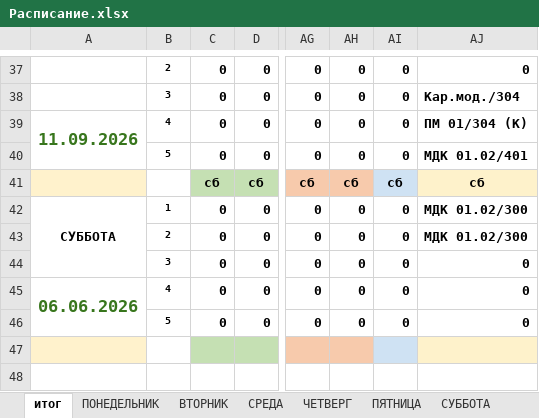
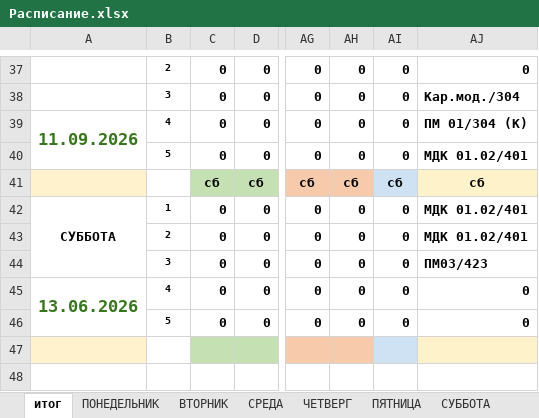
Before and after one commit to colderuopen-art/raspisanie, an Excel workbook: Расписание.xlsx, sheet итог, drawn as a sheet; only a part is shown, gaps mark what is left out; values as stored, in another font and other column widths than the file's, no borders; conditional formats not drawn; the diff names each change by its address in the sheet, - before the commit and + after, or states it on an @@ line.

```diff
--- a/Расписание.xlsx (sheet итог)
+++ b/Расписание.xlsx (sheet итог)
-AJ42:AJ43: МДК 01.02/300
+AJ42:AJ43: МДК 01.02/401
-AJ44: 0
+AJ44: ПМ03/423
-A45: 06.06.2026
+A45: 13.06.2026
```
Also changed, not shown: sheet СУББОТА, sheet ПЯТНИЦА, sheet СРЕДА, sheet ЧЕТВЕРГ.
